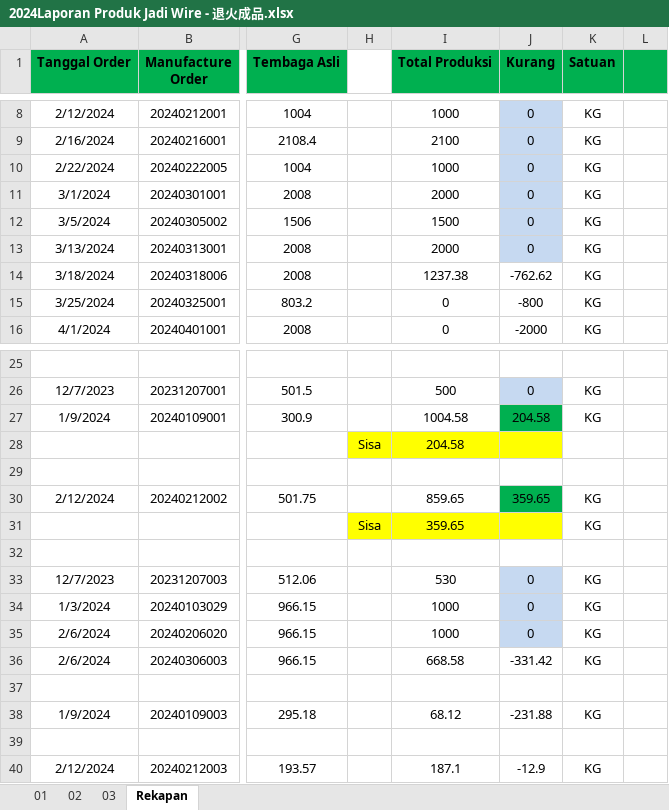
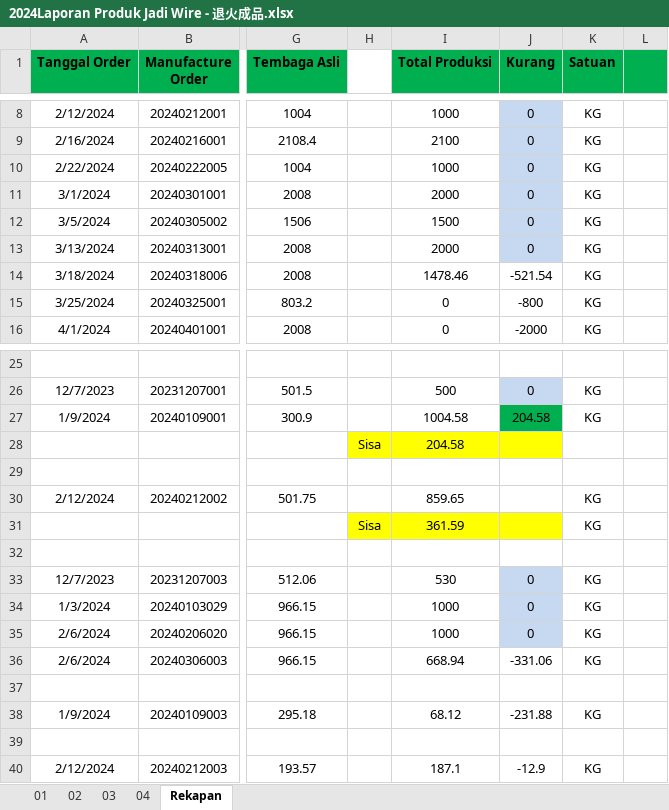
Before and after one commit to justforexample/laporan-kabel, an Excel workbook: Laporan/2024/2024Laporan Produk Jadi Wire - 退火成品.xlsx, sheet Rekapan, drawn as a sheet; only a part is shown, gaps mark what is left out; values as stored, in another font and other column widths than the file's, no borders; the diff names each change by its address in the sheet, - before the commit and + after, or states it on an @@ line.

```diff
--- a/Laporan/2024/2024Laporan Produk Jadi Wire - 退火成品.xlsx (sheet Rekapan)
+++ b/Laporan/2024/2024Laporan Produk Jadi Wire - 退火成品.xlsx (sheet Rekapan)
+sheet tab: 04
-I14 (Total Produksi): 1237.38
+I14 (Total Produksi): 1478.46
-J14 (Kurang): -762.62
+J14 (Kurang): -521.54
-J30 (Kurang): 359.65
+J30 (Kurang): (empty)
-J30 fill: #00B050
+J30 fill: none
-I31 (Total Produksi): 359.65
+I31 (Total Produksi): 361.59
-I36 (Total Produksi): 668.58
+I36 (Total Produksi): 668.94
-J36 (Kurang): -331.42
+J36 (Kurang): -331.06
```
Also changed, not shown: sheet 03, formulas that keep their value, charts or pictures, Laporan/2024/2024Laporan Produk Jadi Kabel - 线材成品.xlsx, Laporan/2024/Line Report Kabel 電綫月總產量報表/202403 Line Report-Kabel.xlsx, 7 other files.
